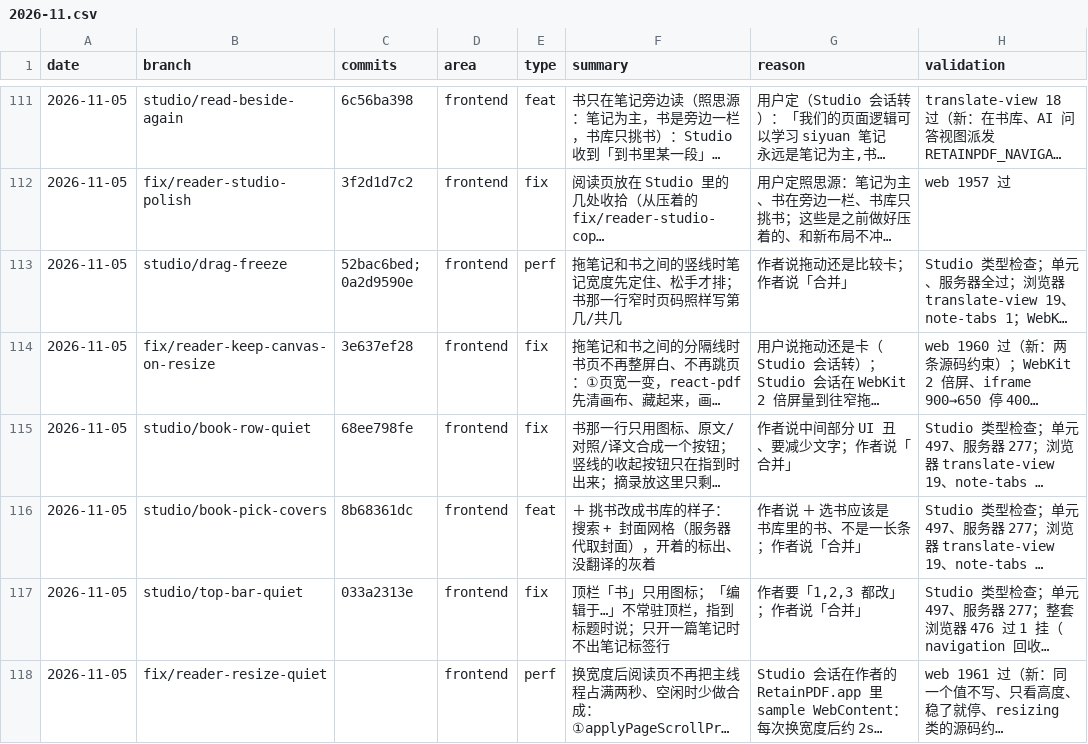
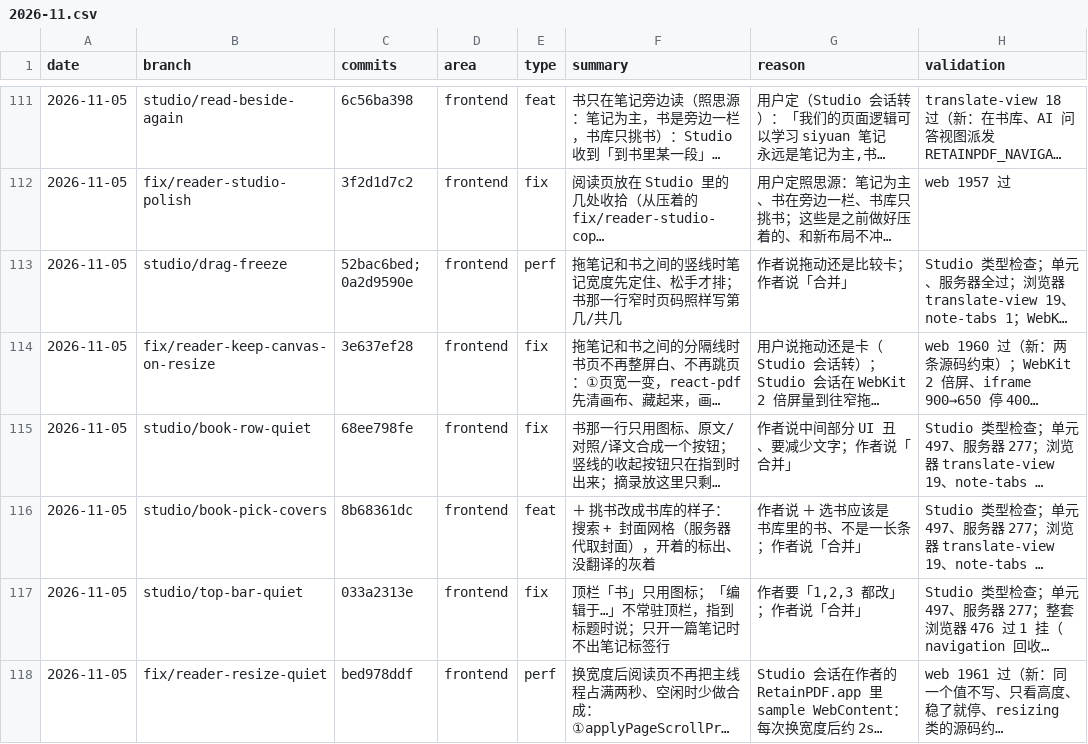
Before and after one commit to wxyhgk/retain-pdf, a CSV file: docs/ops/devlog/2026-11.csv, drawn as a sheet; only a part is shown, gaps mark what is left out; long unchanged cells end in …; the diff names each change by its address in the sheet, - before the commit and + after, or states it on an @@ line.

```diff
--- a/docs/ops/devlog/2026-11.csv
+++ b/docs/ops/devlog/2026-11.csv
-C118 (commits): (empty)
+C118 (commits): bed978ddf
```
